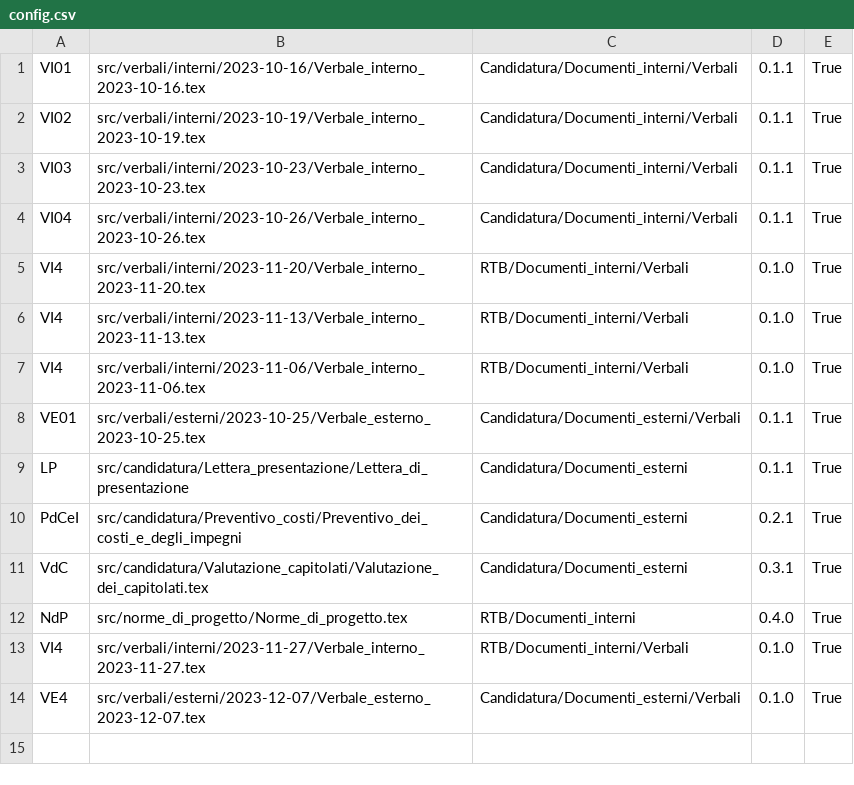
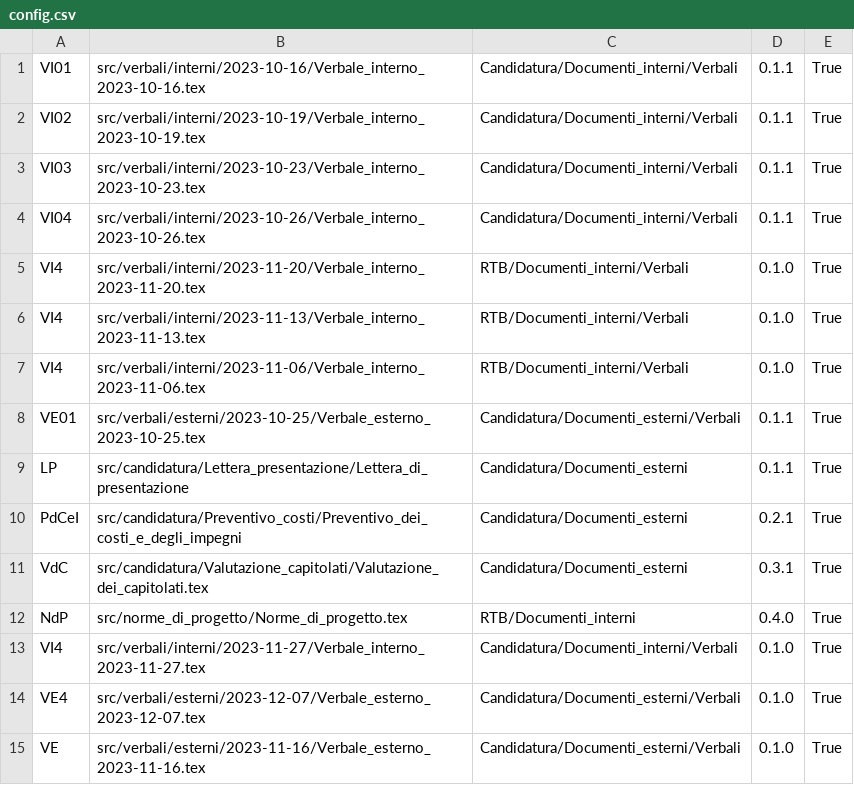
Before and after one commit to QB-Software-swe/docs, a CSV file: config.csv, drawn as a sheet.

Commit message:
add configuration item

```diff
--- a/config.csv
+++ b/config.csv
@@ -12,3 +12,4 @@ VdC;src/candidatura/Valutazione_capitolati/Valutazione_dei_capitolati.tex;Candid
 NdP;src/norme_di_progetto/Norme_di_progetto.tex;RTB/Documenti_interni;0.4.0;True
-VI4;src/verbali/interni/2023-11-27/Verbale_interno_2023-11-27.tex;RTB/Documenti_interni/Verbali;0.1.0;True
+VI4;src/verbali/interni/2023-11-27/Verbale_interno_2023-11-27.tex;Candidatura/Documenti_interni/Verbali;0.1.0;True
 VE4;src/verbali/esterni/2023-12-07/Verbale_esterno_2023-12-07.tex;Candidatura/Documenti_esterni/Verbali;0.1.0;True
+VE;src/verbali/esterni/2023-11-16/Verbale_esterno_2023-11-16.tex;Candidatura/Documenti_esterni/Verbali;0.1.0;True
```
